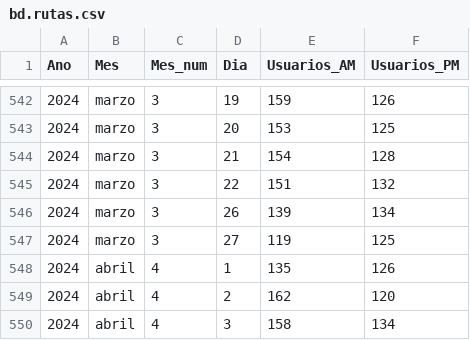
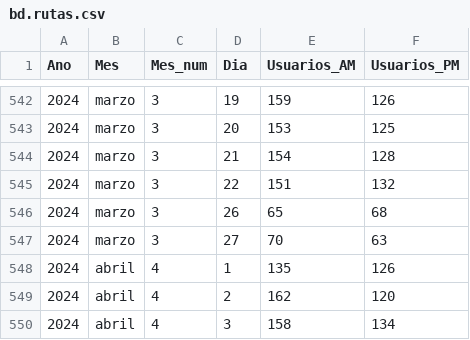
Before and after one commit to Abotachem/ruteo_series, a CSV file: bd.rutas.csv, drawn as a sheet; only a part is shown, gaps mark what is left out.

Commit message:
Add files via upload

```diff
--- a/bd.rutas.csv
+++ b/bd.rutas.csv
@@ -545,4 +545,4 @@ Ano,Mes,Mes_num,Dia,Usuarios_AM,Usuarios_PM
 2024,marzo,3,22,151,132
-2024,marzo,3,26,139,134
-2024,marzo,3,27,119,125
+2024,marzo,3,26,65,68
+2024,marzo,3,27,70,63
 2024,abril,4,1,135,126
```
